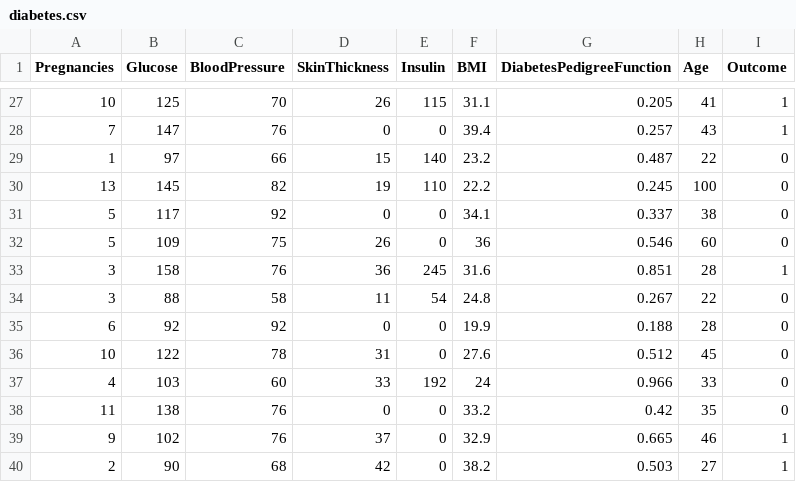
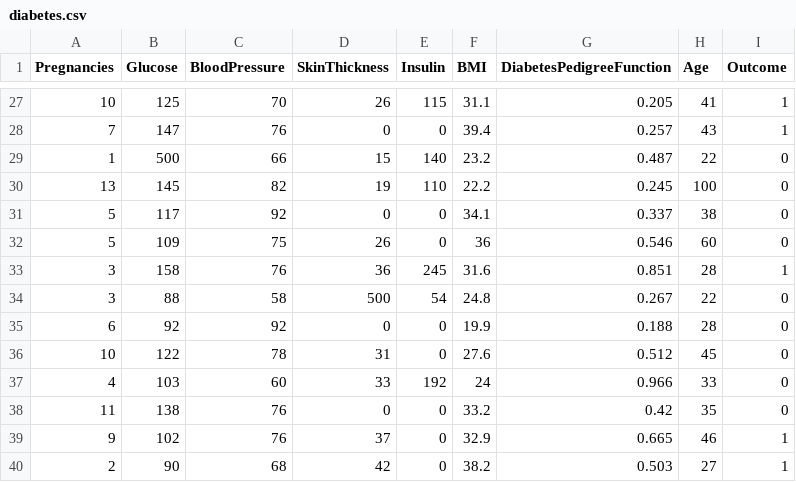
Before and after one commit to Devesh-cyber/InsightFlow-AI, a CSV file: backend/uploads/diabetes.csv, drawn as a sheet; only a part is shown, gaps mark what is left out.

```diff
--- a/backend/uploads/diabetes.csv
+++ b/backend/uploads/diabetes.csv
@@ -28,3 +28,3 @@ Pregnancies,Glucose,BloodPressure,SkinThickness,Insulin,BMI,DiabetesPedigreeFunc
 7,147,76,0,0,39.4,0.257,43,1
-1,97,66,15,140,23.2,0.487,22,0
+1,500,66,15,140,23.2,0.487,22,0
 13,145,82,19,110,22.2,0.245,100,0
@@ -33,3 +33,3 @@ Pregnancies,Glucose,BloodPressure,SkinThickness,Insulin,BMI,DiabetesPedigreeFunc
 3,158,76,36,245,31.6,0.851,28,1
-3,88,58,11,54,24.8,0.267,22,0
+3,88,58,500,54,24.8,0.267,22,0
 6,92,92,0,0,19.9,0.188,28,0
```
Also changed, not shown: 16 other files.
